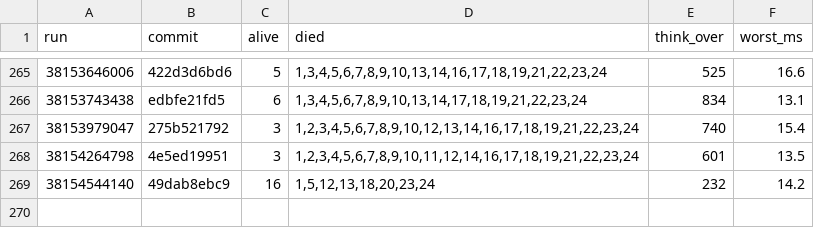
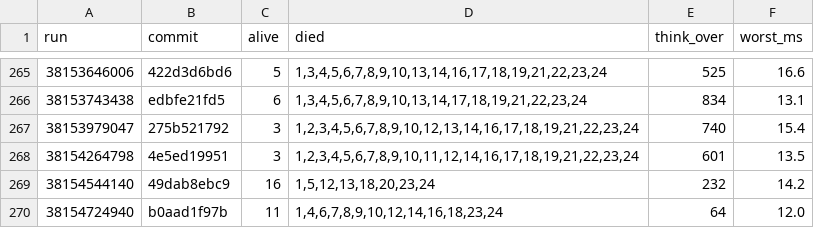
Before and after one commit to briankeegan/GameCreator, a TSV file: games/the-game/ai/eval/survival_scans.tsv, drawn as a sheet; only a part is shown, gaps mark what is left out; the diff names each change by its address in the sheet, - before the commit and + after, or states it on an @@ line.

```diff
--- a/games/the-game/ai/eval/survival_scans.tsv
+++ b/games/the-game/ai/eval/survival_scans.tsv
+row 270: 38154724940 | b0aad1f97b | 11 | 1,4,6,7,8,9,10,12,14,16,18,23,24 | 64 | 12.0
```
